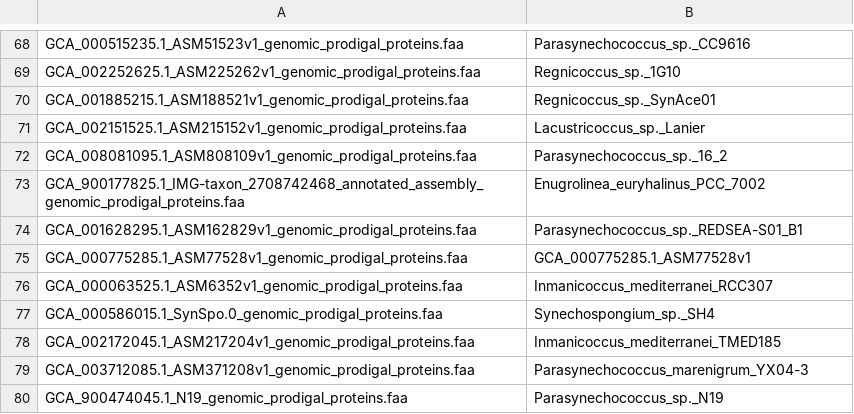
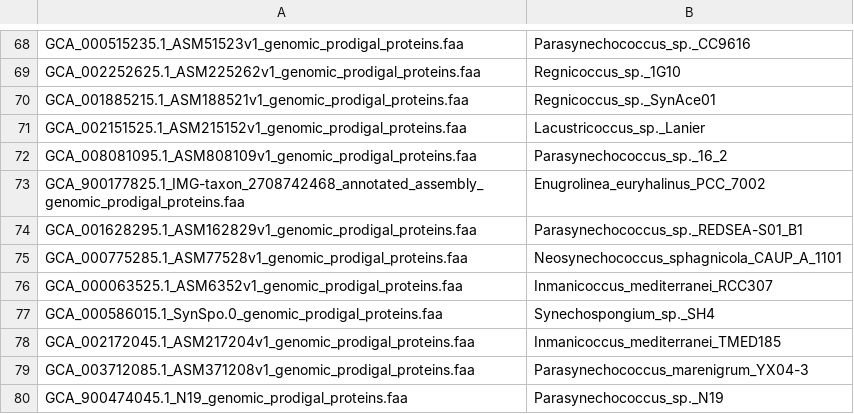
Before and after one commit to vinisalazar/SynechococcusGT, a TSV file: data/misc/labels.tsv, drawn as a sheet; only a part is shown, gaps mark what is left out.

Commit message:
Updating metadata file with new labels

```diff
--- a/data/misc/labels.tsv
+++ b/data/misc/labels.tsv
@@ -74,3 +74,3 @@ GCA_900177825.1_IMG-taxon_2708742468_annotated_assembly_genomic_prodigal_protein
 GCA_001628295.1_ASM162829v1_genomic_prodigal_proteins.faa	Parasynechococcus_sp._REDSEA-S01_B1
-GCA_000775285.1_ASM77528v1_genomic_prodigal_proteins.faa	GCA_000775285.1_ASM77528v1
+GCA_000775285.1_ASM77528v1_genomic_prodigal_proteins.faa	Neosynechococcus_sphagnicola_CAUP_A_1101
 GCA_000063525.1_ASM6352v1_genomic_prodigal_proteins.faa	Inmanicoccus_mediterranei_RCC307
```
Also changed, not shown: 2 other files.
